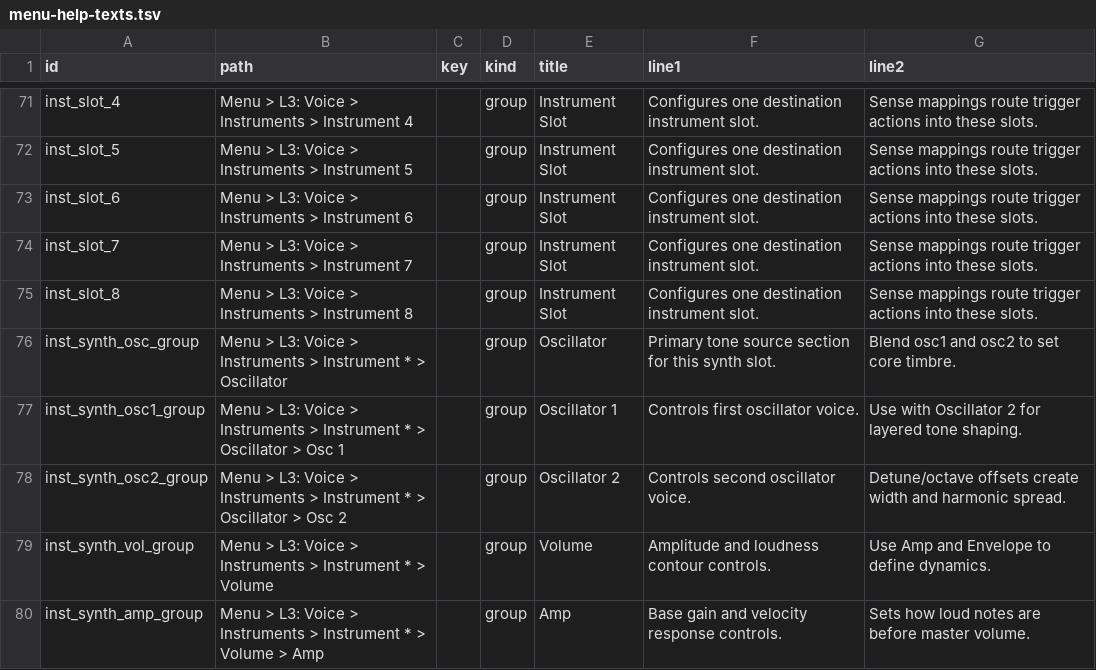
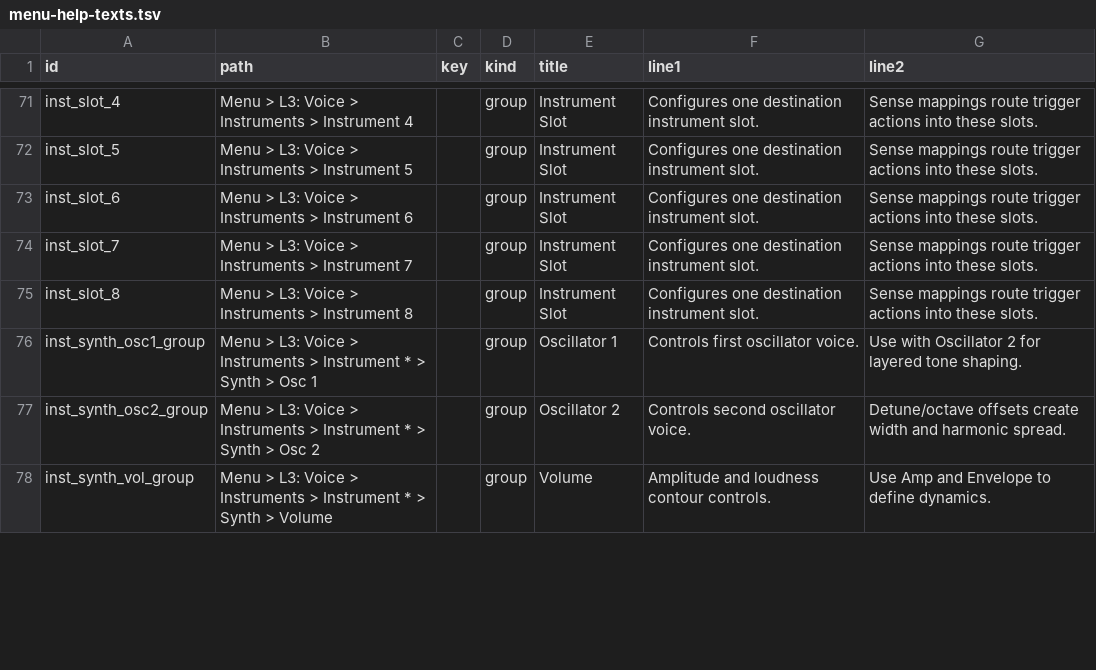
Before and after one commit to nexxyz/cellSymphony, a TSV file: resources/menu-help-texts.tsv, drawn as a sheet; only a part is shown, gaps mark what is left out; the diff covers the shown part only.

```diff
--- a/resources/menu-help-texts.tsv
+++ b/resources/menu-help-texts.tsv
@@ -75,6 +75,4 @@ inst_slot_7	Menu > L3: Voice > Instruments > Instrument 7		group	Instrument Slot
 inst_slot_8	Menu > L3: Voice > Instruments > Instrument 8		group	Instrument Slot	Configures one destination instrument slot.	Sense mappings route trigger actions into these slots.
-inst_synth_osc_group	Menu > L3: Voice > Instruments > Instrument * > Oscillator		group	Oscillator	Primary tone source section for this synth slot.	Blend osc1 and osc2 to set core timbre.
-inst_synth_osc1_group	Menu > L3: Voice > Instruments > Instrument * > Oscillator > Osc 1		group	Oscillator 1	Controls first oscillator voice.	Use with Oscillator 2 for layered tone shaping.
-inst_synth_osc2_group	Menu > L3: Voice > Instruments > Instrument * > Oscillator > Osc 2		group	Oscillator 2	Controls second oscillator voice.	Detune/octave offsets create width and harmonic spread.
-inst_synth_vol_group	Menu > L3: Voice > Instruments > Instrument * > Volume		group	Volume	Amplitude and loudness contour controls.	Use Amp and Envelope to define dynamics.
-inst_synth_amp_group	Menu > L3: Voice > Instruments > Instrument * > Volume > Amp		group	Amp	Base gain and velocity response controls.	Sets how loud notes are before master volume.
+inst_synth_osc1_group	Menu > L3: Voice > Instruments > Instrument * > Synth > Osc 1		group	Oscillator 1	Controls first oscillator voice.	Use with Oscillator 2 for layered tone shaping.
+inst_synth_osc2_group	Menu > L3: Voice > Instruments > Instrument * > Synth > Osc 2		group	Oscillator 2	Controls second oscillator voice.	Detune/octave offsets create width and harmonic spread.
+inst_synth_vol_group	Menu > L3: Voice > Instruments > Instrument * > Synth > Volume		group	Volume	Amplitude and loudness contour controls.	Use Amp and Envelope to define dynamics.
```
Also changed, not shown: 1 added row, 1 removed row and 39 edited cells elsewhere in this file, 55 other files.
